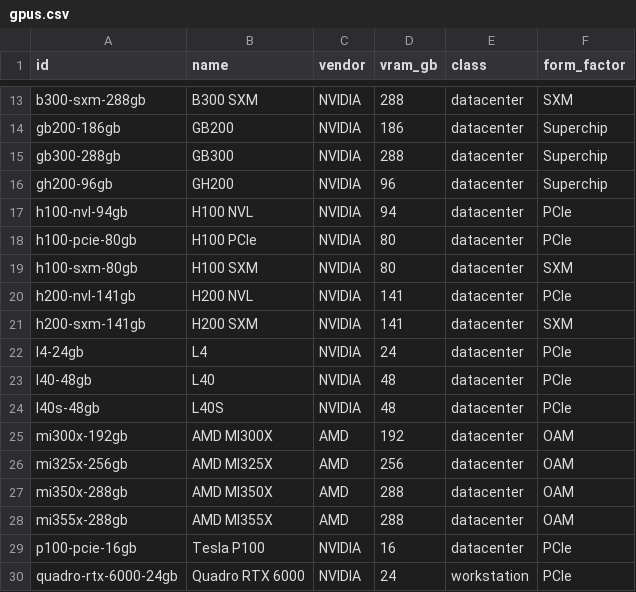
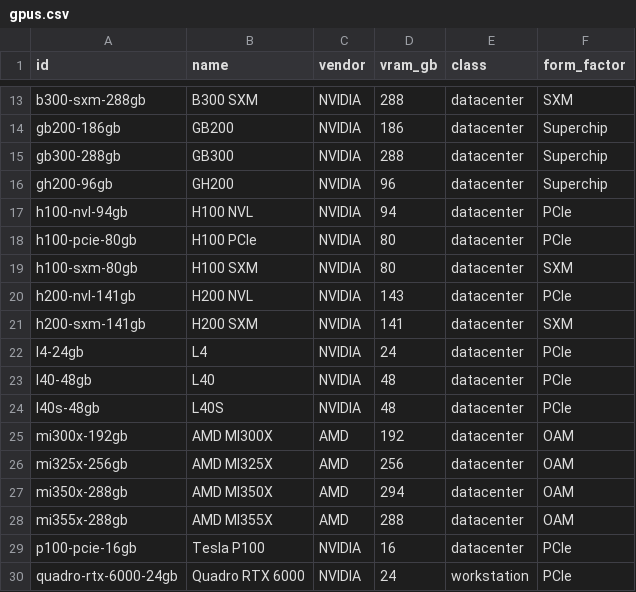
Before and after one commit to United-Compute/gpu-price-tracker, a CSV file: data/gpus.csv, drawn as a sheet; only a part is shown, gaps mark what is left out.

```diff
--- a/data/gpus.csv
+++ b/data/gpus.csv
@@ -19,3 +19,3 @@ h100-pcie-80gb,H100 PCIe,NVIDIA,80,datacenter,PCIe
 h100-sxm-80gb,H100 SXM,NVIDIA,80,datacenter,SXM
-h200-nvl-141gb,H200 NVL,NVIDIA,141,datacenter,PCIe
+h200-nvl-141gb,H200 NVL,NVIDIA,143,datacenter,PCIe
 h200-sxm-141gb,H200 SXM,NVIDIA,141,datacenter,SXM
@@ -26,3 +26,3 @@ mi300x-192gb,AMD MI300X,AMD,192,datacenter,OAM
 mi325x-256gb,AMD MI325X,AMD,256,datacenter,OAM
-mi350x-288gb,AMD MI350X,AMD,288,datacenter,OAM
+mi350x-288gb,AMD MI350X,AMD,294,datacenter,OAM
 mi355x-288gb,AMD MI355X,AMD,288,datacenter,OAM
```
Also changed, not shown: data/index_daily.csv, 9 other files.
